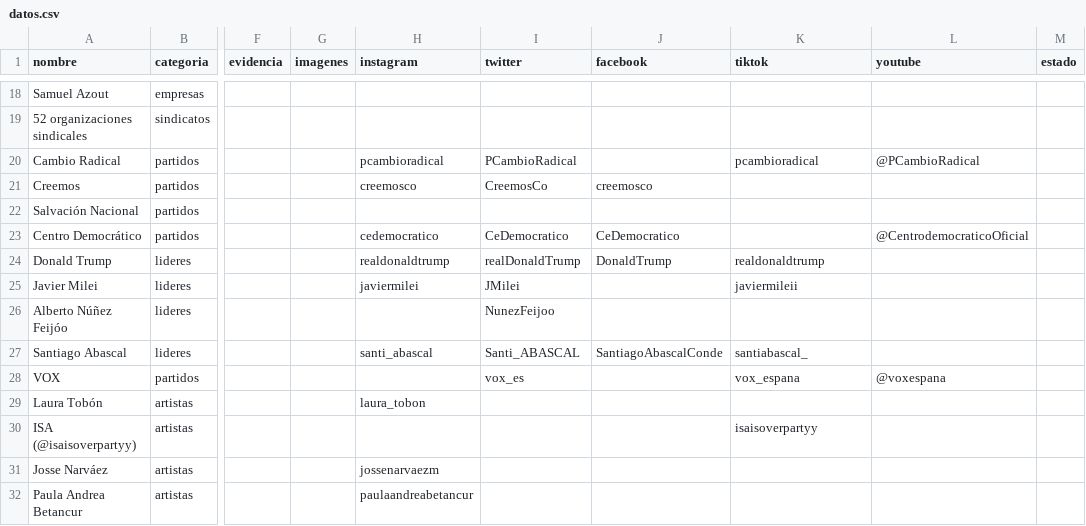
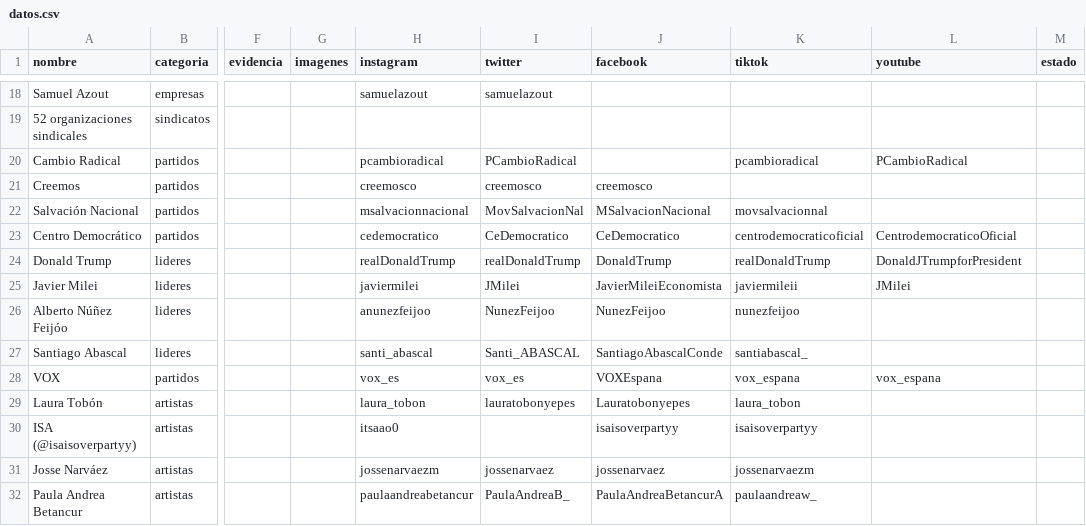
Before and after one commit to directorio-apoyos/directorio-apoyos.github.io, a CSV file: datos.csv, drawn as a sheet; only a part is shown, gaps mark what is left out; the diff covers the shown part only; the diff names each change by its address in the sheet, - before the commit and + after, or states it on an @@ line.

Commit message:
redes verificadas para todas las entradas (5 agentes) + logos Cambio Radical y Salvacion Nacional

```diff
--- a/datos.csv
+++ b/datos.csv
-H18 (instagram): (empty)
+H18 (instagram): samuelazout
-I18 (twitter): (empty)
+I18 (twitter): samuelazout
-L20 (youtube): @PCambioRadical
+L20 (youtube): PCambioRadical
-I21 (twitter): CreemosCo
+I21 (twitter): creemosco
-H22 (instagram): (empty)
+H22 (instagram): msalvacionnacional
-I22 (twitter): (empty)
+I22 (twitter): MovSalvacionNal
-J22 (facebook): (empty)
+J22 (facebook): MSalvacionNacional
-K22 (tiktok): (empty)
+K22 (tiktok): movsalvacionnal
-K23 (tiktok): (empty)
+K23 (tiktok): centrodemocraticoficial
-L23 (youtube): @CentrodemocraticoOficial
+L23 (youtube): CentrodemocraticoOficial
-H24 (instagram): realdonaldtrump
+H24 (instagram): realDonaldTrump
-K24 (tiktok): realdonaldtrump
+K24 (tiktok): realDonaldTrump
-L24 (youtube): (empty)
+L24 (youtube): DonaldJTrumpforPresident
-J25 (facebook): (empty)
+J25 (facebook): JavierMileiEconomista
-L25 (youtube): (empty)
+L25 (youtube): JMilei
-H26 (instagram): (empty)
+H26 (instagram): anunezfeijoo
-J26 (facebook): (empty)
+J26 (facebook): NunezFeijoo
-K26 (tiktok): (empty)
+K26 (tiktok): nunezfeijoo
-H28 (instagram): (empty)
+H28 (instagram): vox_es
-J28 (facebook): (empty)
+J28 (facebook): VOXEspana
-L28 (youtube): @voxespana
+L28 (youtube): vox_espana
-I29 (twitter): (empty)
+I29 (twitter): lauratobonyepes
-J29 (facebook): (empty)
+J29 (facebook): Lauratobonyepes
-K29 (tiktok): (empty)
+K29 (tiktok): laura_tobon
-H30 (instagram): (empty)
+H30 (instagram): itsaao0
-J30 (facebook): (empty)
+J30 (facebook): isaisoverpartyy
-I31 (twitter): (empty)
+I31 (twitter): jossenarvaez
-J31 (facebook): (empty)
+J31 (facebook): jossenarvaez
-K31 (tiktok): (empty)
+K31 (tiktok): jossenarvaezm
-I32 (twitter): (empty)
+I32 (twitter): PaulaAndreaB_
-J32 (facebook): (empty)
+J32 (facebook): PaulaAndreaBetancurA
-K32 (tiktok): (empty)
+K32 (tiktok): paulaandreaw_
```
Also changed, not shown: 110 edited cells elsewhere in this file, 3 other files.
